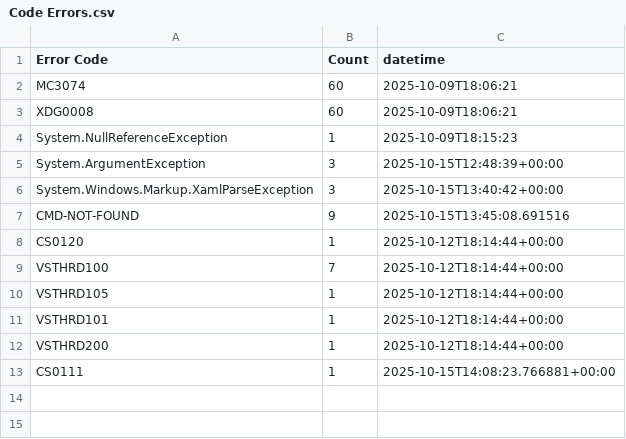
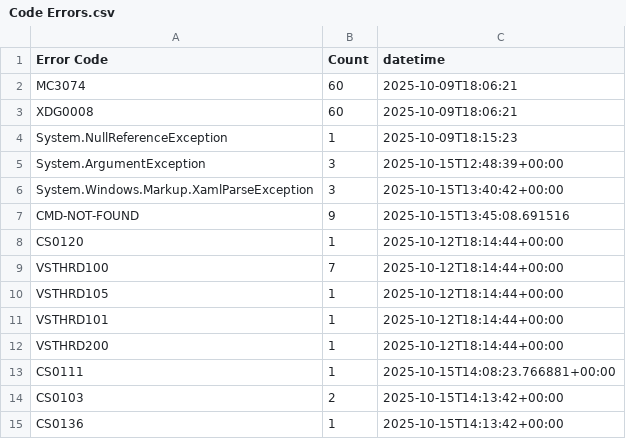
Before and after one commit to Armstrm6/DesktopApplicationTemplate, a CSV file: Error Log/Code Errors.csv, drawn as a sheet; the diff names each change by its address in the sheet, - before the commit and + after, or states it on an @@ line.

```diff
--- a/Error Log/Code Errors.csv
+++ b/Error Log/Code Errors.csv
+row 14: CS0103 | 2 | 2025-10-15T14:13:42+00:00
+row 15: CS0136 | 1 | 2025-10-15T14:13:42+00:00
```
Also changed, not shown: Error Log/Detailed Errors.csv, 2 other files.
